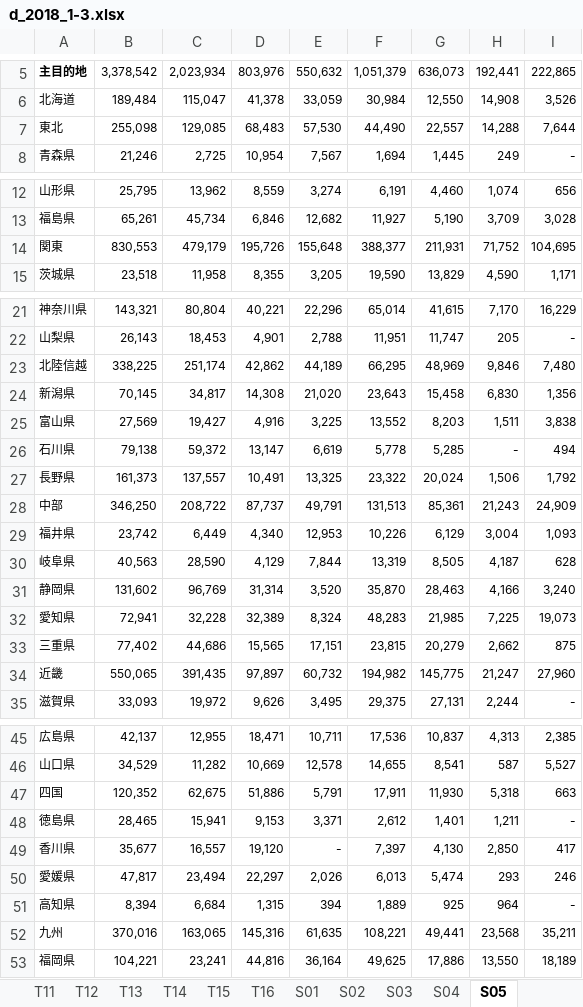
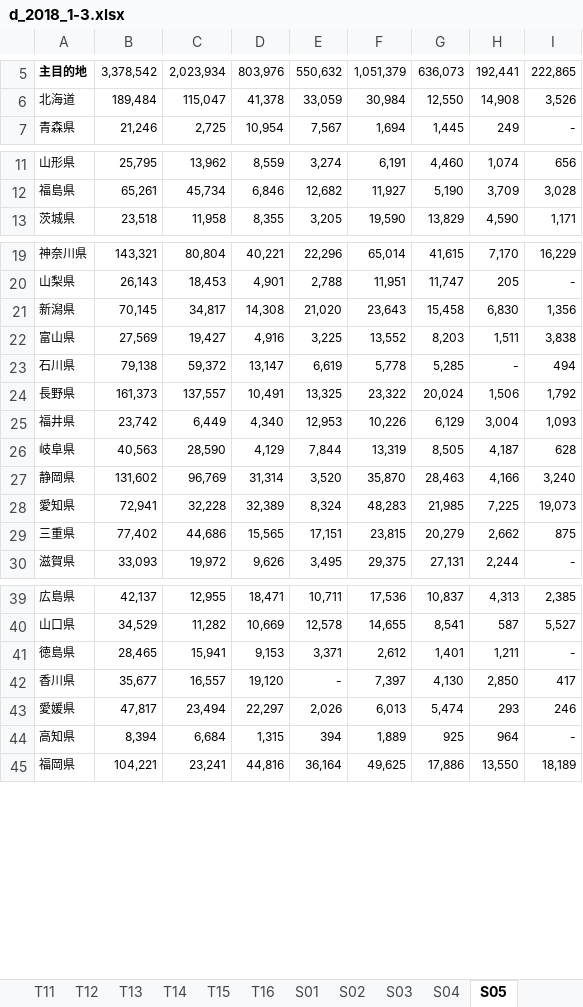
Before and after one commit to tth63425/jr_project, an Excel workbook: data/raw/domestic/d_2018_1-3.xlsx, sheet S05, drawn as a sheet; only a part is shown, gaps mark what is left out; values as stored, in another font and other column widths than the file's, no borders; the diff covers the shown part only; the diff names each change by its address in the sheet, - before the commit and + after, or states it on an @@ line.

Commit message:
add domestic data for analysis

```diff
--- a/data/raw/domestic/d_2018_1-3.xlsx (sheet S05)
+++ b/data/raw/domestic/d_2018_1-3.xlsx (sheet S05)
-row 7: 東北 | 255,098 | 129,085 | 68,483 | 57,530 | 44,490 | 22,557 | 14,288 | 7,644
-row 14: 関東 | 830,553 | 479,179 | 195,726 | 155,648 | 388,377 | 211,931 | 71,752 | 104,695
-row 23: 北陸信越 | 338,225 | 251,174 | 42,862 | 44,189 | 66,295 | 48,969 | 9,846 | 7,480
-row 28: 中部 | 346,250 | 208,722 | 87,737 | 49,791 | 131,513 | 85,361 | 21,243 | 24,909
-row 34: 近畿 | 550,065 | 391,435 | 97,897 | 60,732 | 194,982 | 145,775 | 21,247 | 27,960
-row 47: 四国 | 120,352 | 62,675 | 51,886 | 5,791 | 17,911 | 11,930 | 5,318 | 663
-row 52: 九州 | 370,016 | 163,065 | 145,316 | 61,635 | 108,221 | 49,441 | 23,568 | 35,211
```
Also changed, not shown: 1 removed row elsewhere in this sheet, sheet S04, 24 other files.
